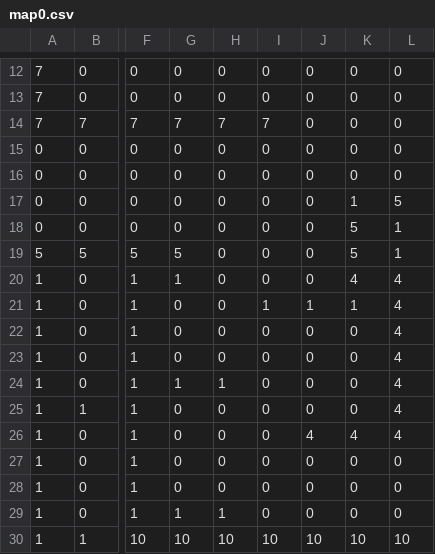
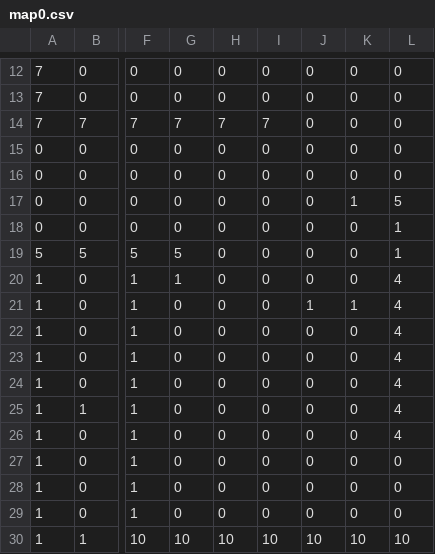
Before and after one commit to leoblions/flamethrower_cat, a CSV file: leveldata/map0.csv, drawn as a sheet; only a part is shown, gaps mark what is left out; the diff names each change by its address in the sheet, - before the commit and + after, or states it on an @@ line.

```diff
--- a/leveldata/map0.csv
+++ b/leveldata/map0.csv
-K18:K19: 5
+K18:K19: 0
-K20: 4
+K20: 0
-I21: 1
+I21: 0
-G24: 1
+G24: 0
-H24: 1
+H24: 0
-J26: 4
+J26: 0
-K26: 4
+K26: 0
-G29: 1
+G29: 0
-H29: 1
+H29: 0
```
Also changed, not shown: leveldata/map1.csv, leveldata/map3.csv, 26 other files.
